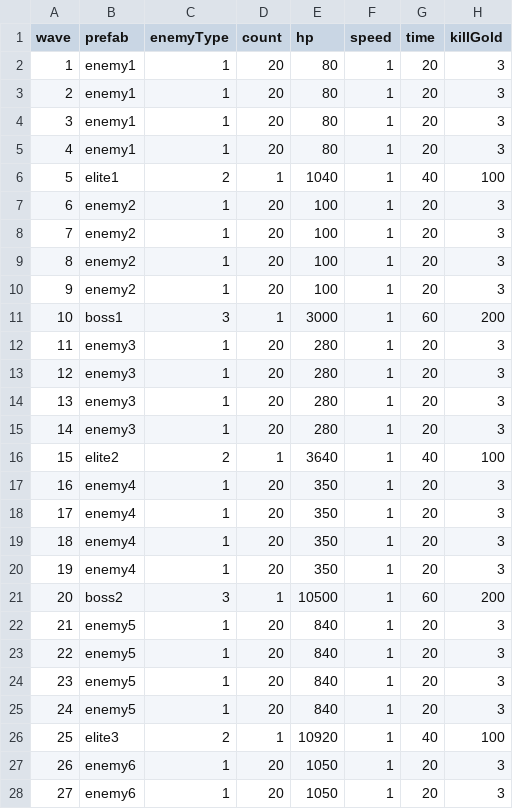
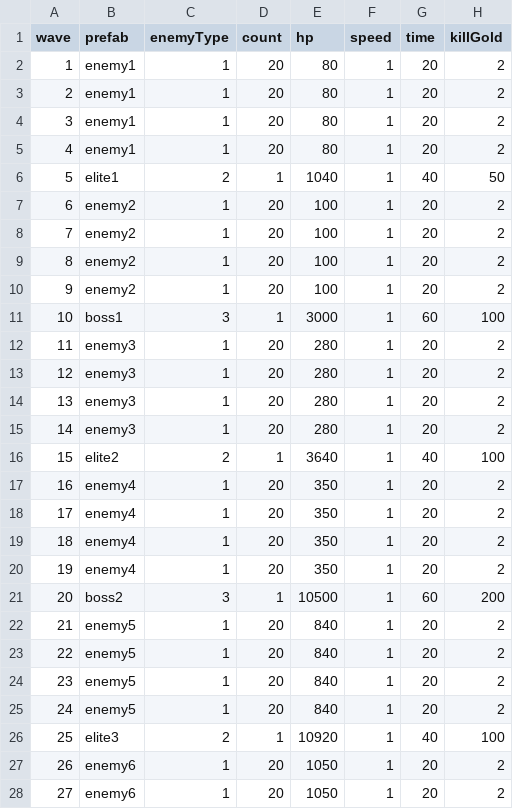
Before and after one commit to coder-hp/MergeDefense, a CSV file: MergeDefense/Assets/Excel/enemyWave.csv, drawn as a sheet; only a part is shown; the diff covers the shown part only.

```diff
--- a/MergeDefense/Assets/Excel/enemyWave.csv
+++ b/MergeDefense/Assets/Excel/enemyWave.csv
@@ -1,28 +1,28 @@
 wave,prefab,enemyType,count,hp,speed,time,killGold
-1,enemy1,1,20,80,1,20,3
-2,enemy1,1,20,80,1,20,3
-3,enemy1,1,20,80,1,20,3
-4,enemy1,1,20,80,1,20,3
-5,elite1,2,1,1040,1,40,100
-6,enemy2,1,20,100,1,20,3
-7,enemy2,1,20,100,1,20,3
-8,enemy2,1,20,100,1,20,3
-9,enemy2,1,20,100,1,20,3
-10,boss1,3,1,3000,1,60,200
-11,enemy3,1,20,280,1,20,3
-12,enemy3,1,20,280,1,20,3
-13,enemy3,1,20,280,1,20,3
-14,enemy3,1,20,280,1,20,3
+1,enemy1,1,20,80,1,20,2
+2,enemy1,1,20,80,1,20,2
+3,enemy1,1,20,80,1,20,2
+4,enemy1,1,20,80,1,20,2
+5,elite1,2,1,1040,1,40,50
+6,enemy2,1,20,100,1,20,2
+7,enemy2,1,20,100,1,20,2
+8,enemy2,1,20,100,1,20,2
+9,enemy2,1,20,100,1,20,2
+10,boss1,3,1,3000,1,60,100
+11,enemy3,1,20,280,1,20,2
+12,enemy3,1,20,280,1,20,2
+13,enemy3,1,20,280,1,20,2
+14,enemy3,1,20,280,1,20,2
 15,elite2,2,1,3640,1,40,100
-16,enemy4,1,20,350,1,20,3
-17,enemy4,1,20,350,1,20,3
-18,enemy4,1,20,350,1,20,3
-19,enemy4,1,20,350,1,20,3
+16,enemy4,1,20,350,1,20,2
+17,enemy4,1,20,350,1,20,2
+18,enemy4,1,20,350,1,20,2
+19,enemy4,1,20,350,1,20,2
 20,boss2,3,1,10500,1,60,200
-21,enemy5,1,20,840,1,20,3
-22,enemy5,1,20,840,1,20,3
-23,enemy5,1,20,840,1,20,3
-24,enemy5,1,20,840,1,20,3
+21,enemy5,1,20,840,1,20,2
+22,enemy5,1,20,840,1,20,2
+23,enemy5,1,20,840,1,20,2
+24,enemy5,1,20,840,1,20,2
 25,elite3,2,1,10920,1,40,100
-26,enemy6,1,20,1050,1,20,3
-27,enemy6,1,20,1050,1,20,3
+26,enemy6,1,20,1050,1,20,2
+27,enemy6,1,20,1050,1,20,2
```
Also changed, not shown: 42 edited cells elsewhere in this file, 1 other file.
